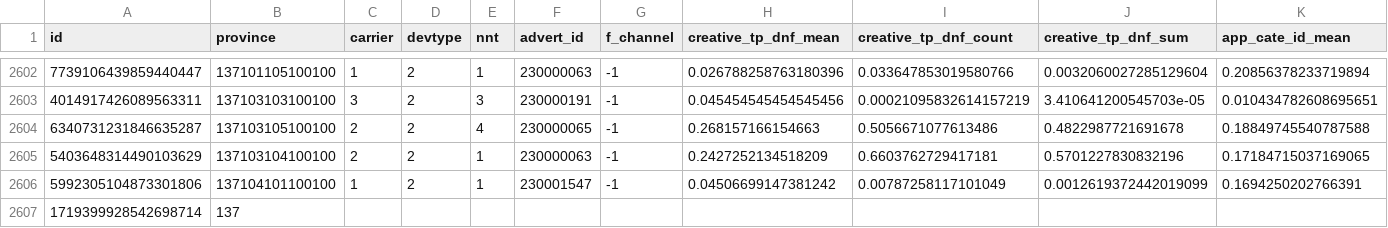
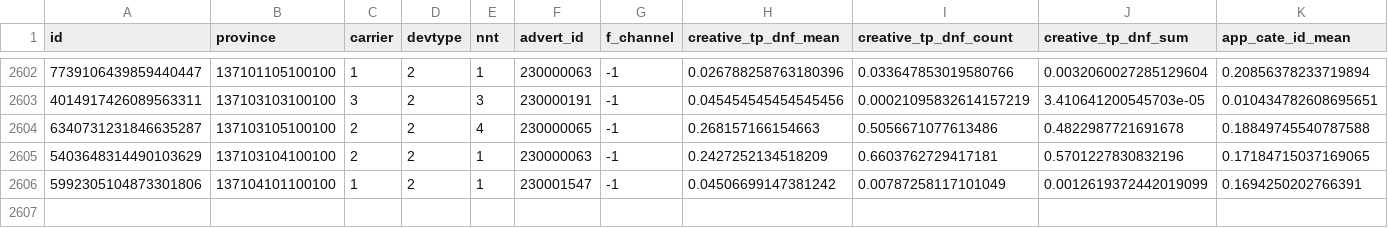
Before and after one commit to Excuses123/XFM, a CSV file: data/train.csv, drawn as a sheet; only a part is shown, gaps mark what is left out; rows hold the shown columns only; the diff names each change by its address in the sheet, - before the commit and + after, or states it on an @@ line.

Commit message:
git init

```diff
--- a/data/train.csv
+++ b/data/train.csv
-row 2607: 1719399928542698714 | 137
```
